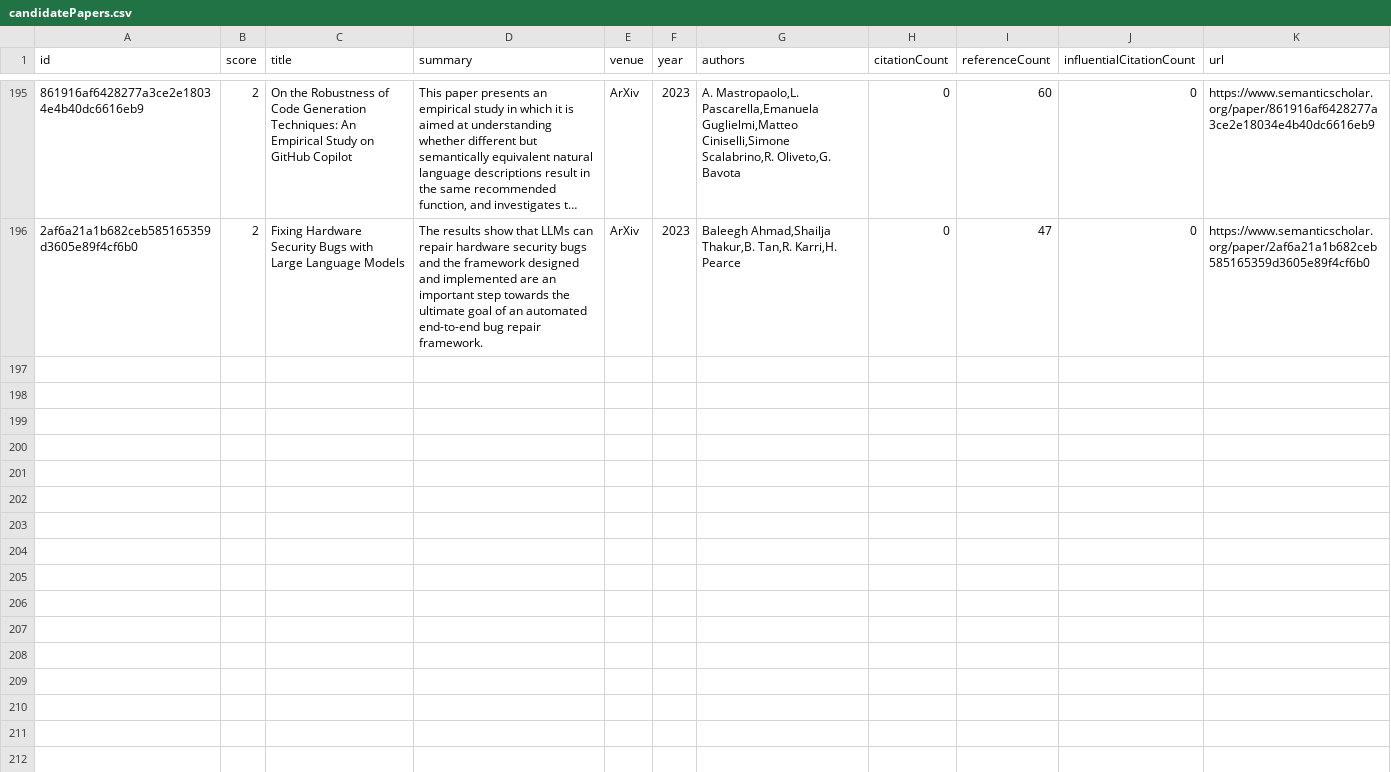
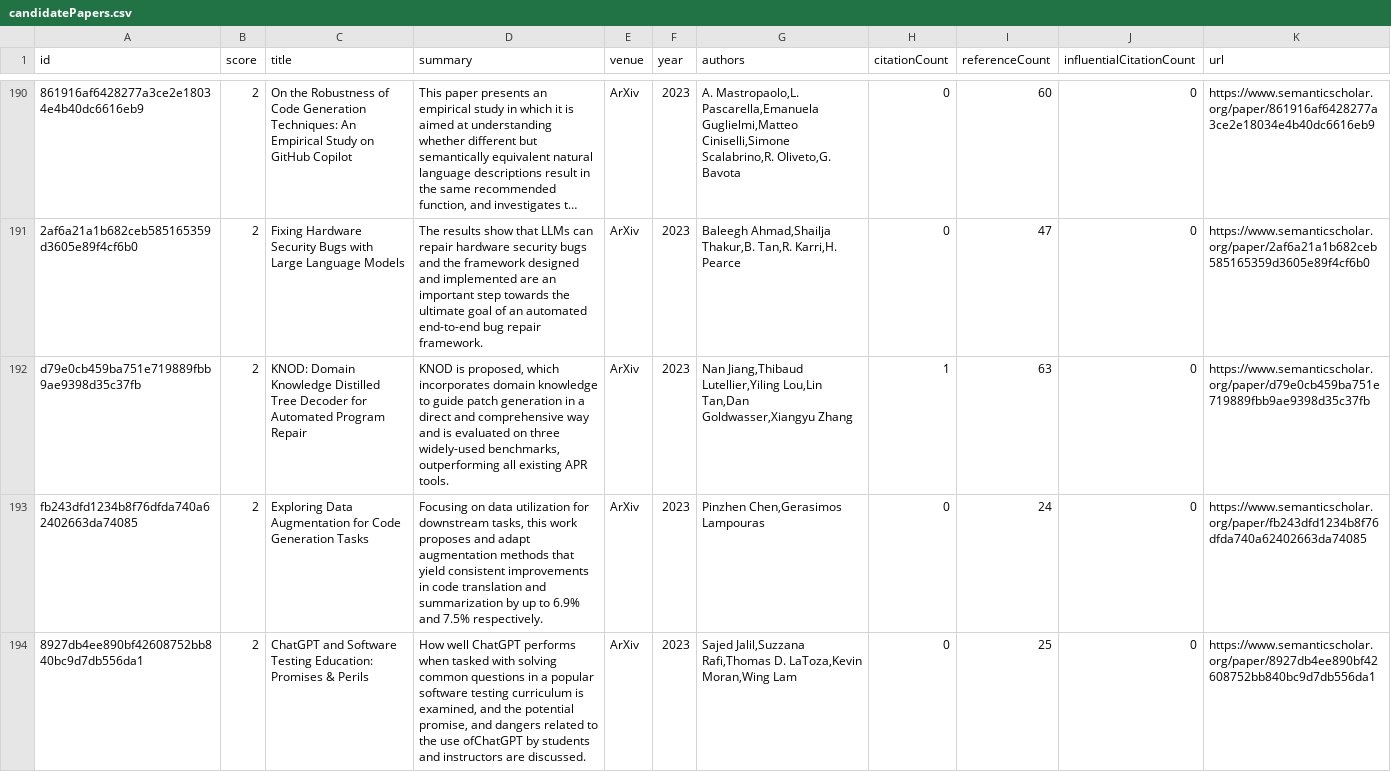
Before and after one commit to avi-jit/codeLM-lit-review, a CSV file: data/candidatePapers.csv, drawn as a sheet; only a part is shown, gaps mark what is left out; long unchanged cells end in …; the diff covers the shown part only.

Commit message:
Add new candidate papers

```diff
--- a/data/candidatePapers.csv
+++ b/data/candidatePapers.csv
@@ -196 +191,4 @@
 "2af6a21a1b682ceb585165359d3605e89f4cf6b0",2,"Fixing Hardware Security Bugs with Large Language Models","The results show that LLMs can repair hardware security bugs and the framework designed and implemented are an important step towards the ultimate goal of an automated end-to-end bug repair framework.","ArXiv",2023,"Baleegh Ahmad,Shailja Thakur,B. Tan,R. Karri,H. Pearce",0,47,0,"https://www.semanticscholar.org/paper/2af6a21a1b682ceb585165359d3605e89f4cf6b0"
+"d79e0cb459ba751e719889fbb9ae9398d35c37fb",2,"KNOD: Domain Knowledge Distilled Tree Decoder for Automated Program Repair","KNOD is proposed, which incorporates domain knowledge to guide patch generation in a direct and comprehensive way and is evaluated on three widely-used benchmarks, outperforming all existing APR tools.","ArXiv",2023,"Nan Jiang,Thibaud Lutellier,Yiling Lou,Lin Tan,Dan Goldwasser,Xiangyu Zhang",1,63,0,"https://www.semanticscholar.org/paper/d79e0cb459ba751e719889fbb9ae9398d35c37fb"
+"fb243dfd1234b8f76dfda740a62402663da74085",2,"Exploring Data Augmentation for Code Generation Tasks","Focusing on data utilization for downstream tasks, this work proposes and adapt augmentation methods that yield consistent improvements in code translation and summarization by up to 6.9% and 7.5% respectively.","ArXiv",2023,"Pinzhen Chen,Gerasimos Lampouras",0,24,0,"https://www.semanticscholar.org/paper/fb243dfd1234b8f76dfda740a62402663da74085"
+"8927db4ee890bf42608752bb840bc9d7db556da1",2,"ChatGPT and Software Testing Education: Promises & Perils","How well ChatGPT performs when tasked with solving common questions in a popular software testing curriculum is examined, and the potential promise, and dangers related to the use ofChatGPT by students and instructors are discussed.","ArXiv",2023,"Sajed Jalil,Suzzana Rafi,Thomas D. LaToza,Kevin Moran,Wing Lam",0,25,0,"https://www.semanticscholar.org/paper/8927db4ee890bf42608752bb840bc9d7db556da1"
```
Also changed, not shown: 2 added rows, 5 removed rows, 1 moved row and 21 edited cells elsewhere in this file, 2 other files.
